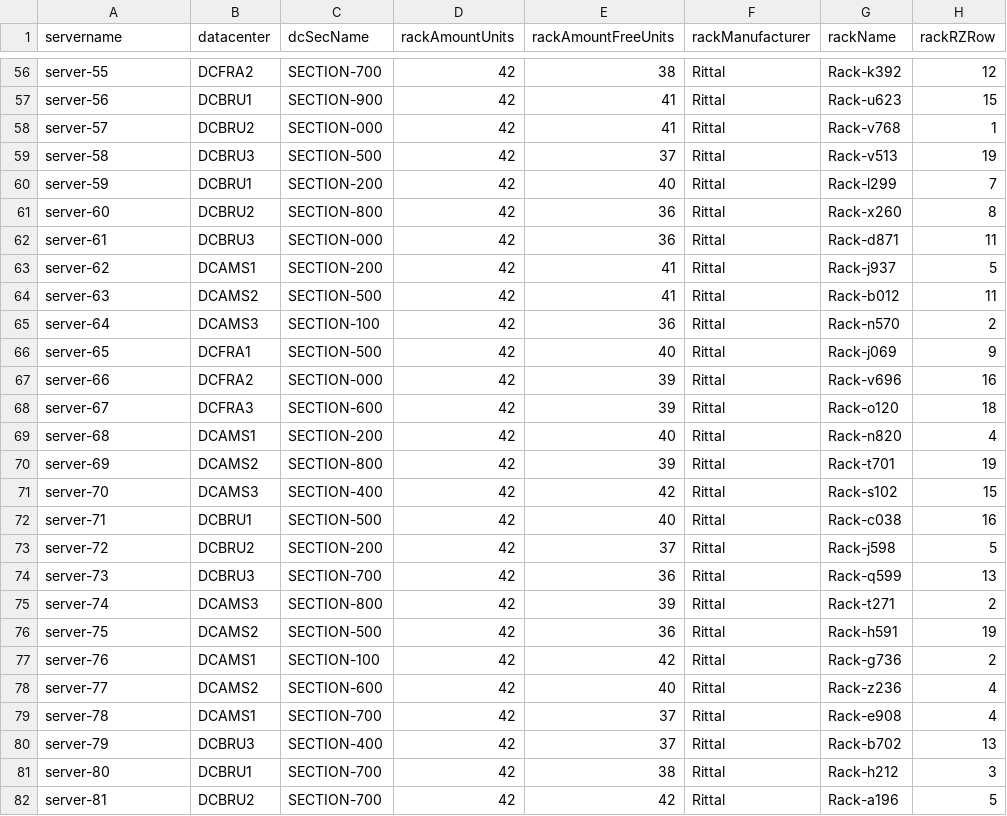
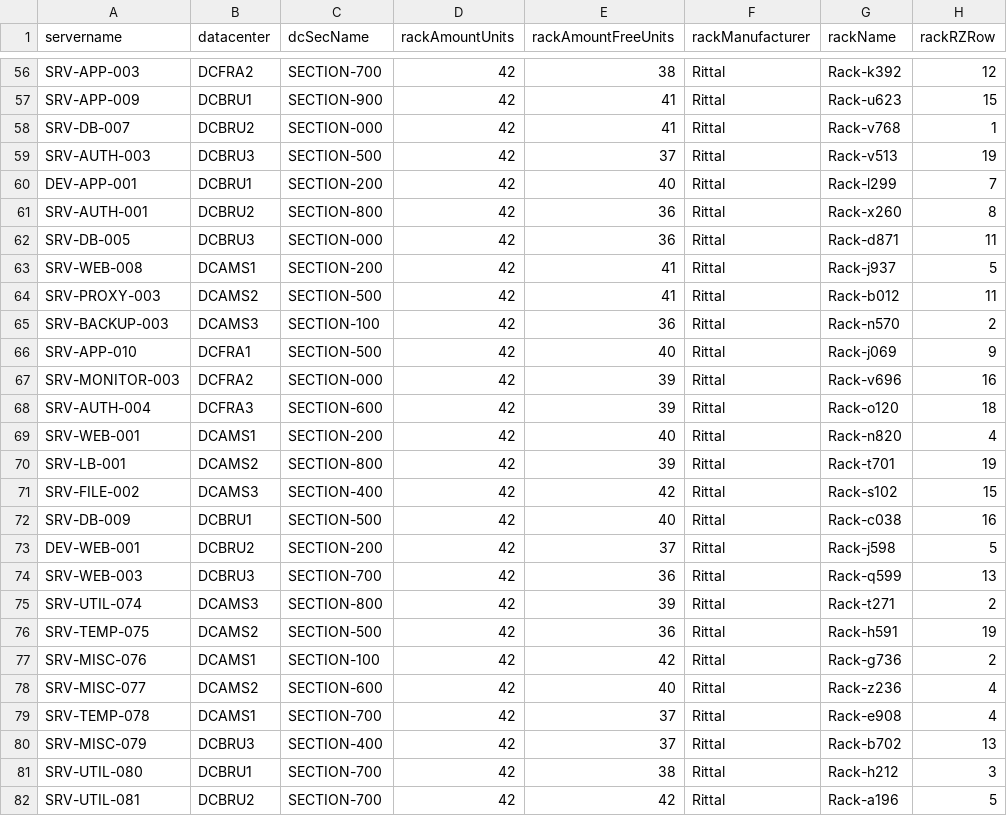
Before and after one commit to neo4j-field/itservicegraph, a CSV file: data/rz-sections-server.csv, drawn as a sheet; only a part is shown, gaps mark what is left out; the diff covers the shown part only; the diff names each change by its address in the sheet, - before the commit and + after, or states it on an @@ line.

```diff
--- a/data/rz-sections-server.csv
+++ b/data/rz-sections-server.csv
-A56 (servername): server-55
+A56 (servername): SRV-APP-003
-A57 (servername): server-56
+A57 (servername): SRV-APP-009
-A58 (servername): server-57
+A58 (servername): SRV-DB-007
-A59 (servername): server-58
+A59 (servername): SRV-AUTH-003
-A60 (servername): server-59
+A60 (servername): DEV-APP-001
-A61 (servername): server-60
+A61 (servername): SRV-AUTH-001
-A62 (servername): server-61
+A62 (servername): SRV-DB-005
-A63 (servername): server-62
+A63 (servername): SRV-WEB-008
-A64 (servername): server-63
+A64 (servername): SRV-PROXY-003
-A65 (servername): server-64
+A65 (servername): SRV-BACKUP-003
-A66 (servername): server-65
+A66 (servername): SRV-APP-010
-A67 (servername): server-66
+A67 (servername): SRV-MONITOR-003
-A68 (servername): server-67
+A68 (servername): SRV-AUTH-004
-A69 (servername): server-68
+A69 (servername): SRV-WEB-001
-A70 (servername): server-69
+A70 (servername): SRV-LB-001
-A71 (servername): server-70
+A71 (servername): SRV-FILE-002
-A72 (servername): server-71
+A72 (servername): SRV-DB-009
-A73 (servername): server-72
+A73 (servername): DEV-WEB-001
-A74 (servername): server-73
+A74 (servername): SRV-WEB-003
-A75 (servername): server-74
+A75 (servername): SRV-UTIL-074
-A76 (servername): server-75
+A76 (servername): SRV-TEMP-075
-A77 (servername): server-76
+A77 (servername): SRV-MISC-076
-A78 (servername): server-77
+A78 (servername): SRV-MISC-077
-A79 (servername): server-78
+A79 (servername): SRV-TEMP-078
-A80 (servername): server-79
+A80 (servername): SRV-MISC-079
-A81 (servername): server-80
+A81 (servername): SRV-UTIL-080
-A82 (servername): server-81
+A82 (servername): SRV-UTIL-081
```
Also changed, not shown: 60 edited cells elsewhere in this file, data/server-app-service-customer.csv, data/server.csv.
